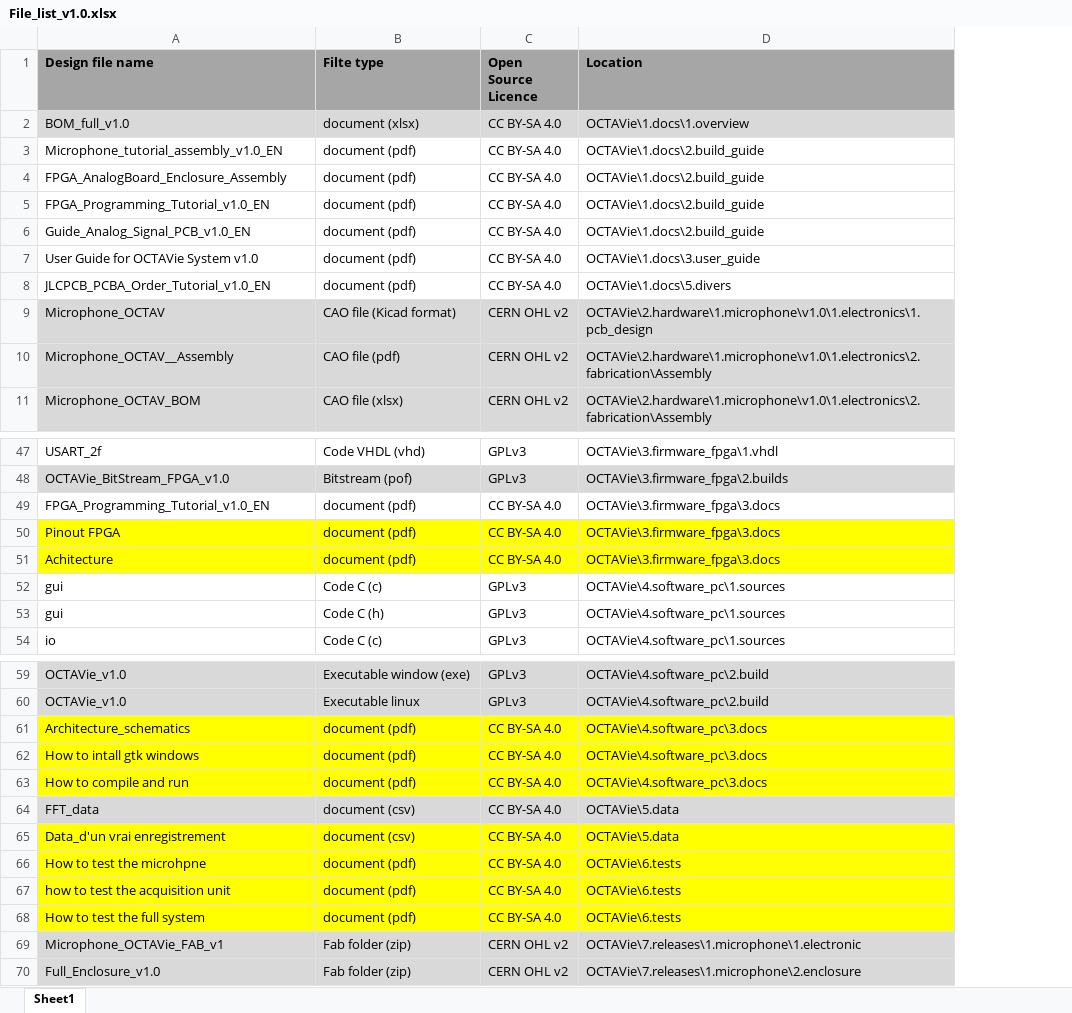
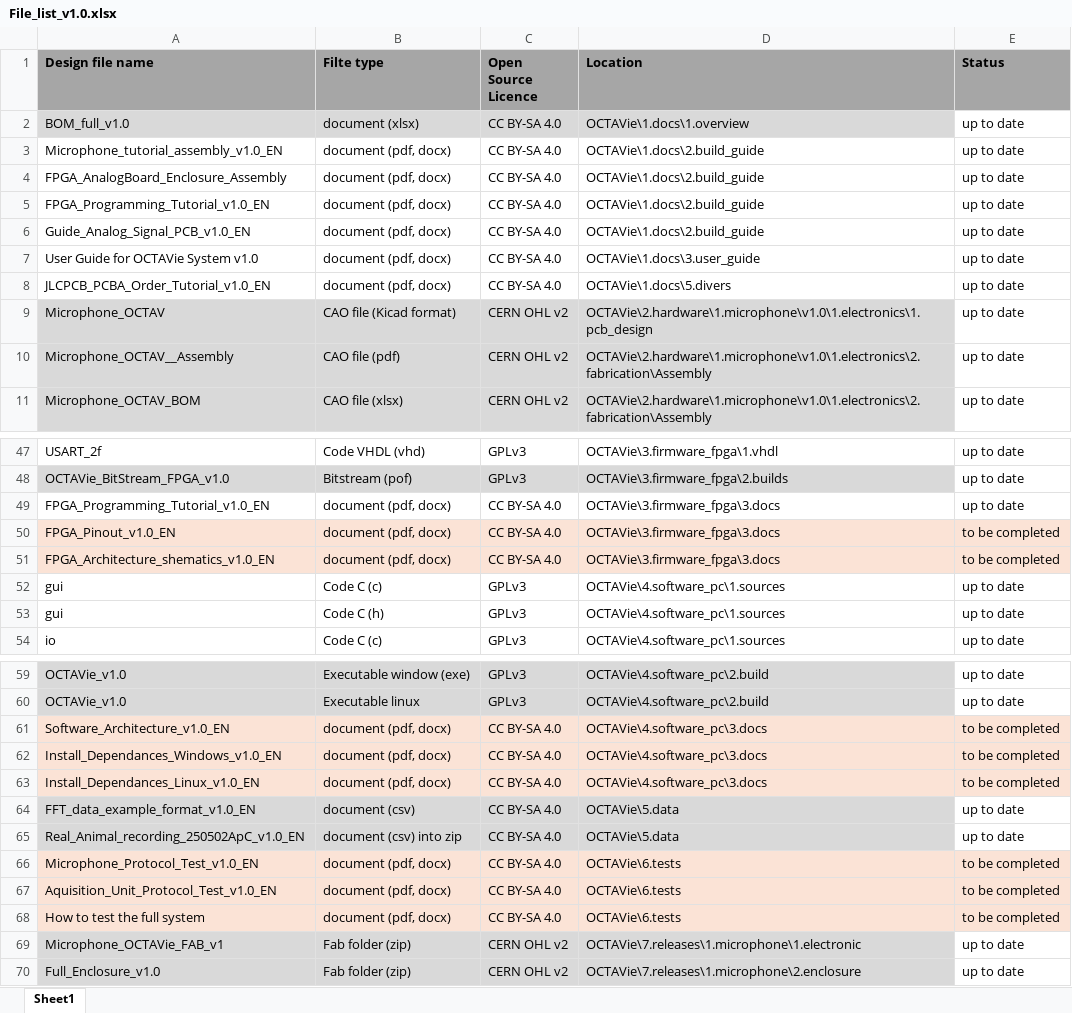
Before and after one commit to laura7durieux/OCTAVie_FPGA_release, an Excel workbook: File_list_v1.0.xlsx, sheet Sheet1, drawn as a sheet; only a part is shown, gaps mark what is left out; values as stored, in another font and other column widths than the file's, no borders; the diff covers the shown part only; the diff names each change by its address in the sheet, - before the commit and + after, or states it on an @@ line.

```diff
--- a/File_list_v1.0.xlsx (sheet Sheet1)
+++ b/File_list_v1.0.xlsx (sheet Sheet1)
+column E (Status), rows 2-11: all up to date; rows 47-54: up to date | up to date | up to date | to be completed | to be completed | up to date | up to date | up to date; rows 59-70: up to date | up to date | to be completed | to be completed | to be completed | up to date | up to date | to be completed | to be completed | to be completed | up to date | up to date
-B3:B8 (Filte type): document (pdf)
+B3:B8 (Filte type): document (pdf, docx)
-B49:B51 (Filte type): document (pdf)
+B49:B51 (Filte type): document (pdf, docx)
-A50 (Design file name): Pinout FPGA
+A50 (Design file name): FPGA_Pinout_v1.0_EN
-A50:D51 fill: #FFFF00
+A50:D51 fill: #FBE3D6
-A51 (Design file name): Achitecture
+A51 (Design file name): FPGA_Architecture_shematics_v1.0_EN
-A61 (Design file name): Architecture_schematics
+A61 (Design file name): Software_Architecture_v1.0_EN
-A61:D63 fill: #FFFF00
+A61:D63 fill: #FBE3D6
-B61:B63 (Filte type): document (pdf)
+B61:B63 (Filte type): document (pdf, docx)
-A62 (Design file name): How to intall gtk windows
+A62 (Design file name): Install_Dependances_Windows_v1.0_EN
-A63 (Design file name): How to compile and run
+A63 (Design file name): Install_Dependances_Linux_v1.0_EN
-A64 (Design file name): FFT_data
+A64 (Design file name): FFT_data_example_format_v1.0_EN
-A65 (Design file name): Data_d'un vrai enregistrement
+A65 (Design file name): Real_Animal_recording_250502ApC_v1.0_EN
-A65:D65 fill: #FFFF00
+A65:D65 fill: #D9D9D9
-B65 (Filte type): document (csv)
+B65 (Filte type): document (csv) into zip
-A66 (Design file name): How to test the microhpne
+A66 (Design file name): Microphone_Protocol_Test_v1.0_EN
-A66:D68 fill: #FFFF00
+A66:D68 fill: #FBE3D6
-B66:B68 (Filte type): document (pdf)
+B66:B68 (Filte type): document (pdf, docx)
-A67 (Design file name): how to test the acquisition unit
+A67 (Design file name): Aquisition_Unit_Protocol_Test_v1.0_EN
```
Also changed, not shown: 2 edited cells elsewhere in this sheet, 24 other files.
